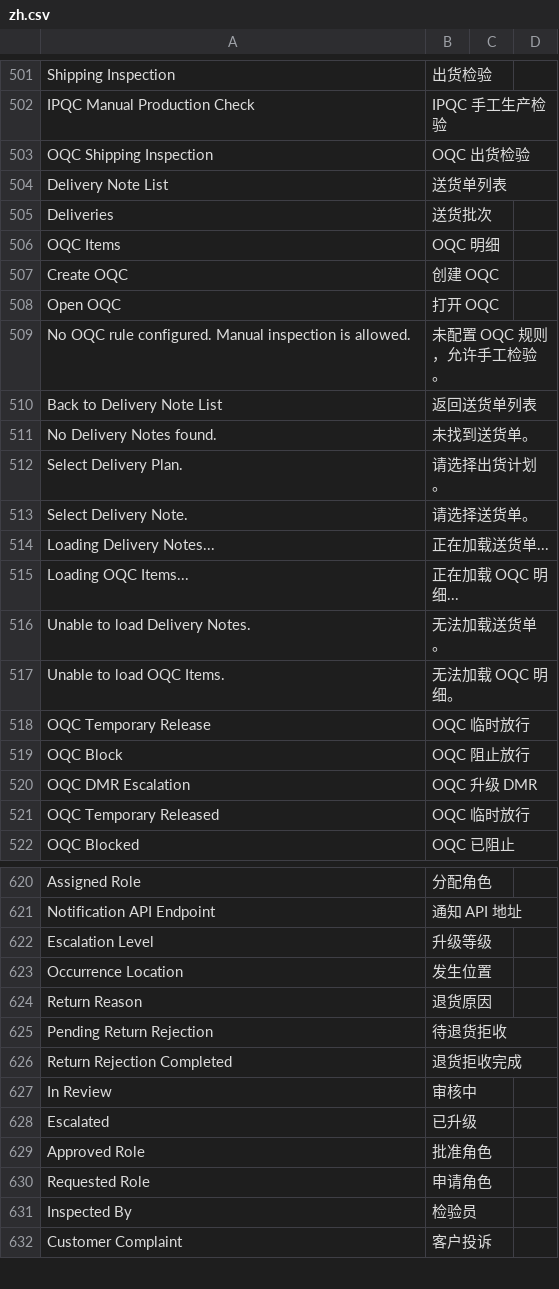
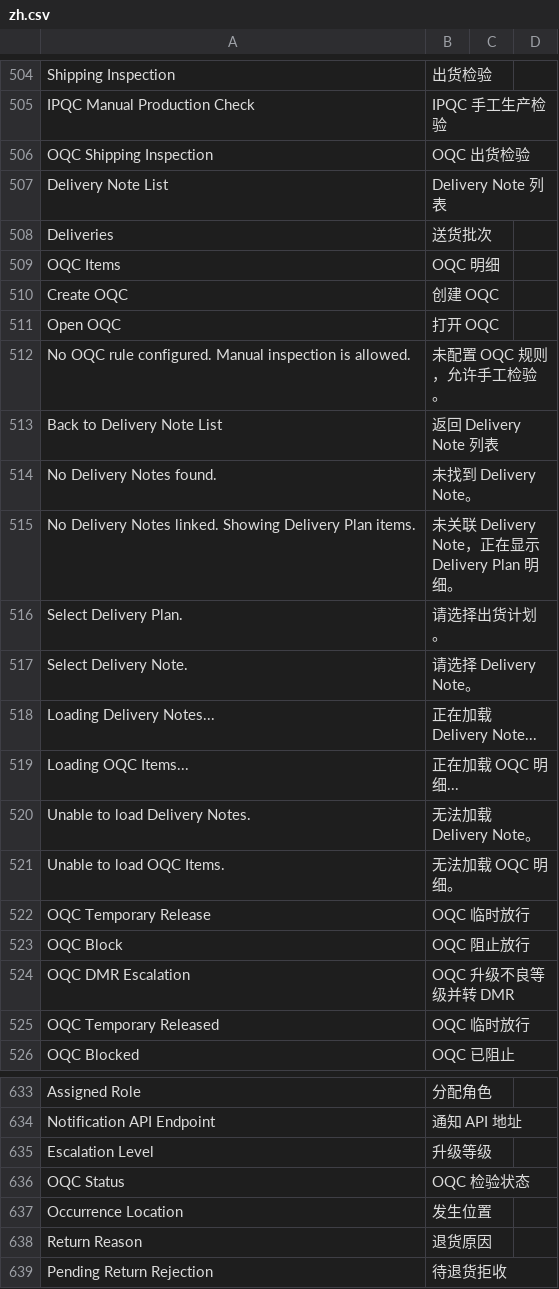
Before and after one commit to kaibowang-hash/jce_quality, a CSV file: jce_quality/translations/zh.csv, drawn as a sheet; only a part is shown, gaps mark what is left out; the shorter side is filled out with more unchanged rows; the diff covers the shown part only.

```diff
--- a/jce_quality/translations/zh.csv
+++ b/jce_quality/translations/zh.csv
@@ -503,3 +506,3 @@ IPQC Manual Production Check,IPQC 手工生产检验,
 OQC Shipping Inspection,OQC 出货检验,
-Delivery Note List,送货单列表,
+Delivery Note List,Delivery Note 列表,
 Deliveries,送货批次,
@@ -509,9 +512,10 @@ Open OQC,打开 OQC,
 No OQC rule configured. Manual inspection is allowed.,未配置 OQC 规则，允许手工检验。,
-Back to Delivery Note List,返回送货单列表,
-No Delivery Notes found.,未找到送货单。,
+Back to Delivery Note List,返回 Delivery Note 列表,
+No Delivery Notes found.,未找到 Delivery Note。,
+No Delivery Notes linked. Showing Delivery Plan items.,未关联 Delivery Note，正在显示 Delivery Plan 明细。,
 Select Delivery Plan.,请选择出货计划。,
-Select Delivery Note.,请选择送货单。,
-Loading Delivery Notes...,正在加载送货单...,
+Select Delivery Note.,请选择 Delivery Note。,
+Loading Delivery Notes...,正在加载 Delivery Note...,
 Loading OQC Items...,正在加载 OQC 明细...,
-Unable to load Delivery Notes.,无法加载送货单。,
+Unable to load Delivery Notes.,无法加载 Delivery Note。,
 Unable to load OQC Items.,无法加载 OQC 明细。,
@@ -519,3 +523,3 @@ OQC Temporary Release,OQC 临时放行,
 OQC Block,OQC 阻止放行,
-OQC DMR Escalation,OQC 升级 DMR,
+OQC DMR Escalation,OQC 升级不良等级并转 DMR,
 OQC Temporary Released,OQC 临时放行,
@@ -622,2 +635,3 @@ Notification API Endpoint,通知 API 地址,
 Escalation Level,升级等级,
+OQC Status,OQC 检验状态,
 Occurrence Location,发生位置,
```
Also changed, not shown: 13 added rows, 3 removed rows and 14 edited cells elsewhere in this file, 8 other files.
